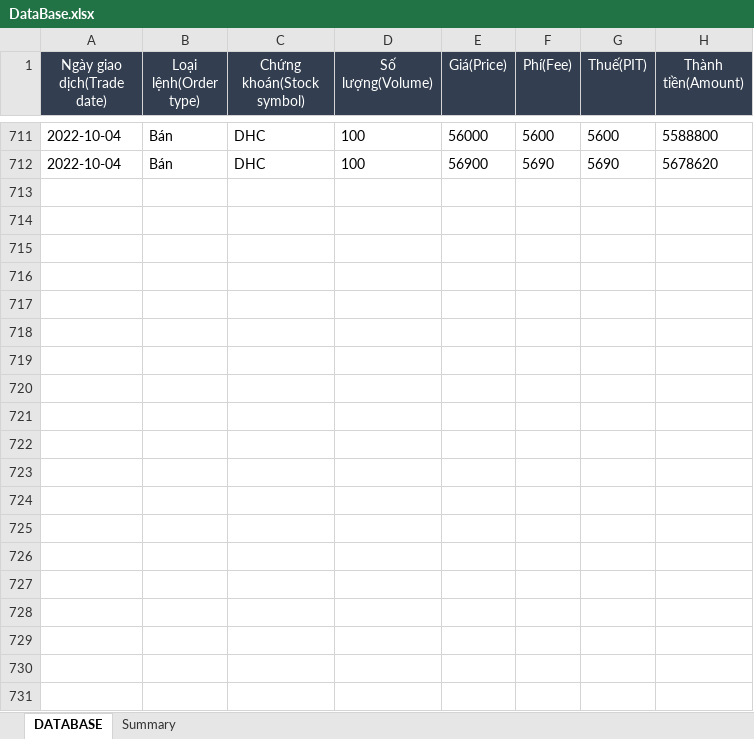
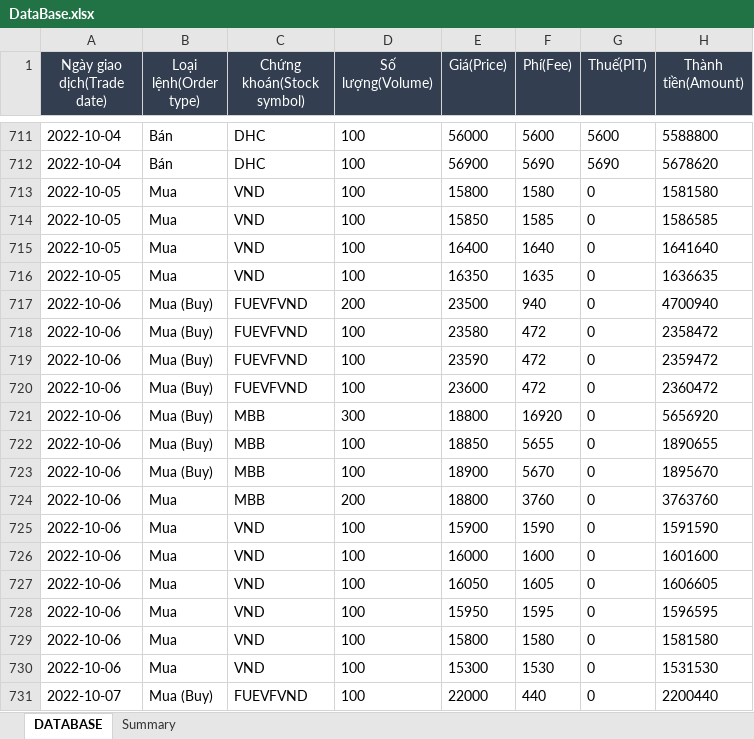
Before and after one commit to takashi92/Uipath, an Excel workbook: MailHandler/Data/DataBase.xlsx, sheet DATABASE, drawn as a sheet; only a part is shown, gaps mark what is left out; values as stored, in another font and other column widths than the file's, no borders; the diff covers the shown part only; the diff names each change by its address in the sheet, - before the commit and + after, or states it on an @@ line.

Commit message:
update data

```diff
--- a/MailHandler/Data/DataBase.xlsx (sheet DATABASE)
+++ b/MailHandler/Data/DataBase.xlsx (sheet DATABASE)
+row 713: 2022-10-05 | Mua | VND | 100 | 15800 | 1580 | 0 | 1581580
+row 714: 2022-10-05 | Mua | VND | 100 | 15850 | 1585 | 0 | 1586585
+row 715: 2022-10-05 | Mua | VND | 100 | 16400 | 1640 | 0 | 1641640
+row 716: 2022-10-05 | Mua | VND | 100 | 16350 | 1635 | 0 | 1636635
+row 717: 2022-10-06 | Mua (Buy) | FUEVFVND | 200 | 23500 | 940 | 0 | 4700940
+row 718: 2022-10-06 | Mua (Buy) | FUEVFVND | 100 | 23580 | 472 | 0 | 2358472
+row 719: 2022-10-06 | Mua (Buy) | FUEVFVND | 100 | 23590 | 472 | 0 | 2359472
+row 720: 2022-10-06 | Mua (Buy) | FUEVFVND | 100 | 23600 | 472 | 0 | 2360472
+row 721: 2022-10-06 | Mua (Buy) | MBB | 300 | 18800 | 16920 | 0 | 5656920
+row 722: 2022-10-06 | Mua (Buy) | MBB | 100 | 18850 | 5655 | 0 | 1890655
+row 723: 2022-10-06 | Mua (Buy) | MBB | 100 | 18900 | 5670 | 0 | 1895670
+row 724: 2022-10-06 | Mua | MBB | 200 | 18800 | 3760 | 0 | 3763760
+row 725: 2022-10-06 | Mua | VND | 100 | 15900 | 1590 | 0 | 1591590
+row 726: 2022-10-06 | Mua | VND | 100 | 16000 | 1600 | 0 | 1601600
+row 727: 2022-10-06 | Mua | VND | 100 | 16050 | 1605 | 0 | 1606605
+row 728: 2022-10-06 | Mua | VND | 100 | 15950 | 1595 | 0 | 1596595
+row 729: 2022-10-06 | Mua | VND | 100 | 15800 | 1580 | 0 | 1581580
+row 730: 2022-10-06 | Mua | VND | 100 | 15300 | 1530 | 0 | 1531530
+row 731: 2022-10-07 | Mua (Buy) | FUEVFVND | 100 | 22000 | 440 | 0 | 2200440
```
Also changed, not shown: 33 added rows elsewhere in this sheet, sheet Summary, hidden cells, 2 other files.
